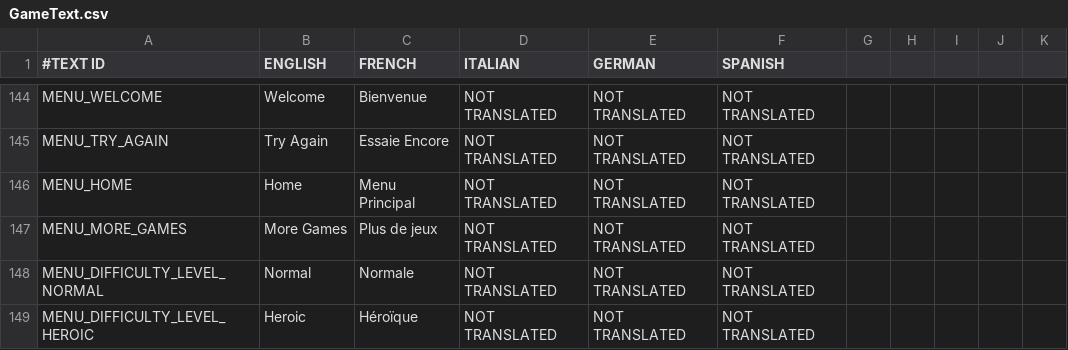
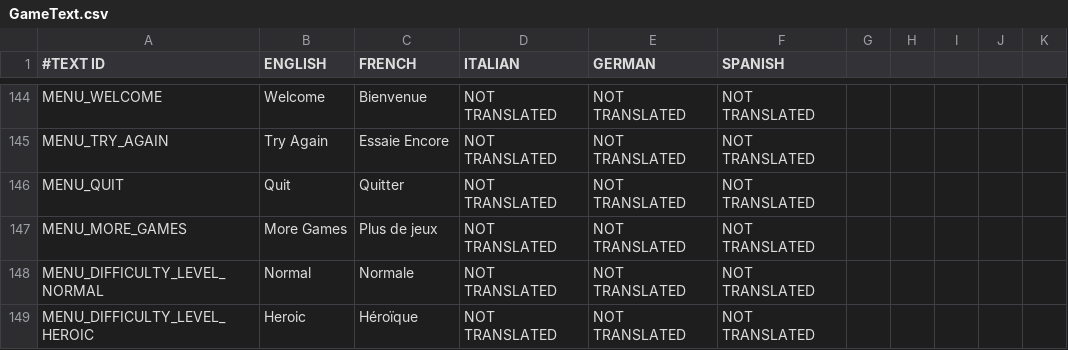
Before and after one commit to shahbazGamedev/Hero-s-Run, a CSV file: Assets/Resources/Localization/GameText.csv, drawn as a sheet; only a part is shown, gaps mark what is left out.

Commit message:
Updated Pause Menu to 4.6

```diff
--- a/Assets/Resources/Localization/GameText.csv
+++ b/Assets/Resources/Localization/GameText.csv
@@ -145,3 +145,3 @@ MENU_WELCOME,Welcome,Bienvenue,NOT TRANSLATED,NOT TRANSLATED,NOT TRANSLATED
 MENU_TRY_AGAIN,Try Again,Essaie Encore,NOT TRANSLATED,NOT TRANSLATED,NOT TRANSLATED
-MENU_HOME,Home,Menu Principal,NOT TRANSLATED,NOT TRANSLATED,NOT TRANSLATED
+MENU_QUIT,Quit,Quitter,NOT TRANSLATED,NOT TRANSLATED,NOT TRANSLATED
 MENU_MORE_GAMES,More Games,Plus de jeux,NOT TRANSLATED,NOT TRANSLATED,NOT TRANSLATED
```
Also changed, not shown: 15 other files.
